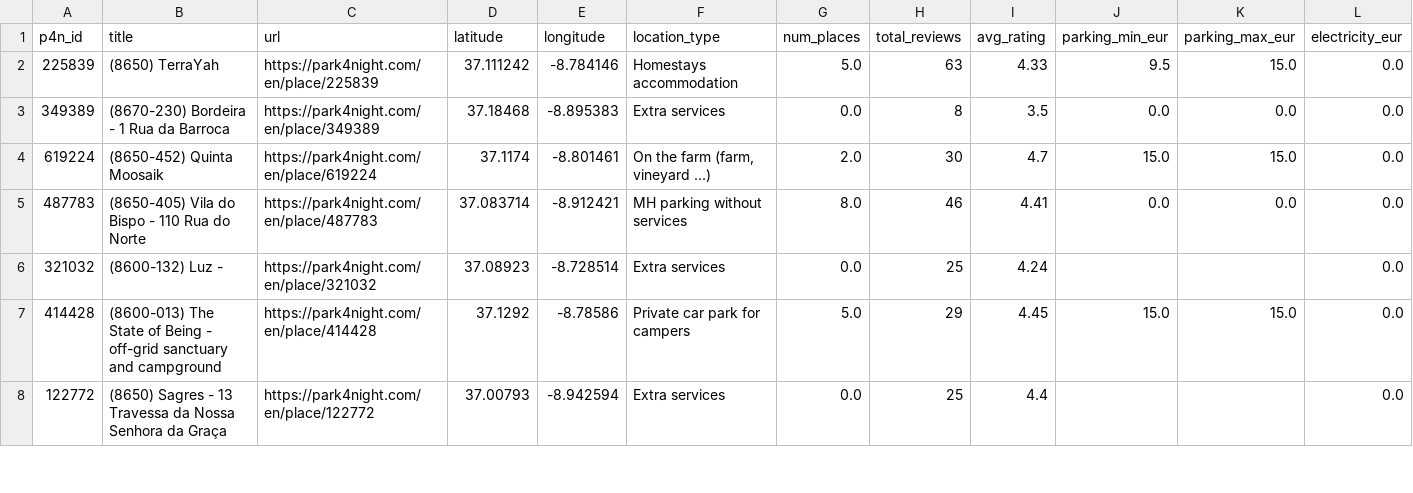
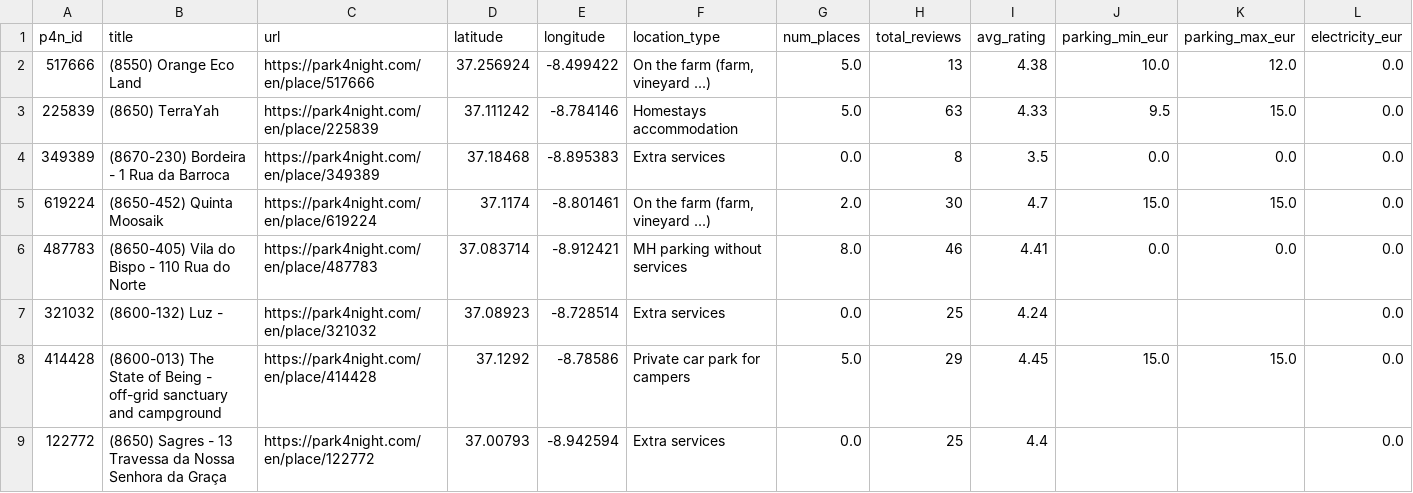
Before and after one commit to pedblack/rv-park, a CSV file: backbone_locations.csv, drawn as a sheet; only a part is shown; rows hold the shown columns only; the diff names each change by its address in the sheet, - before the commit and + after, or states it on an @@ line.

```diff
--- a/backbone_locations.csv
+++ b/backbone_locations.csv
+row 2: 517666 | (8550) Orange Eco Land | https://park4night.com/en/place/517666 | 37.256924 | -8.499422 | On the farm (farm, vineyard ...) | 5.0 | 13 | 4.38 | 10.0 | 12.0 | 0.0
```
Also changed, not shown: 3 other files.
